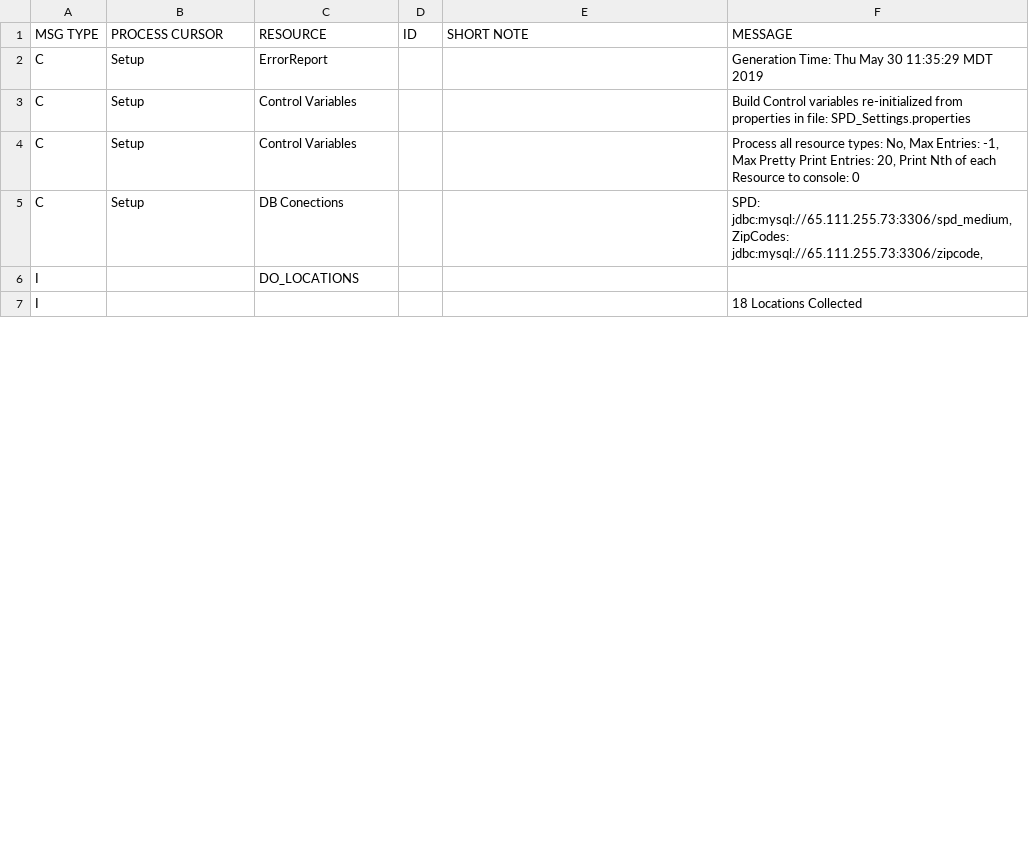
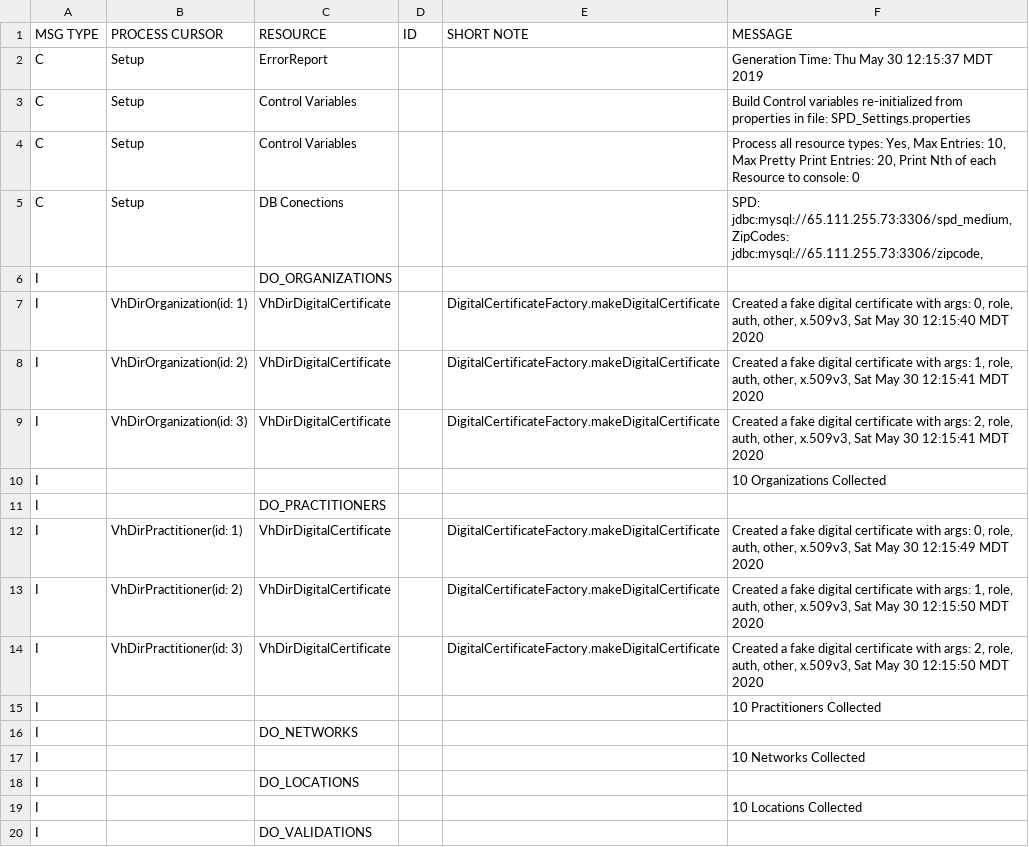
Before and after one commit to onc-healthit/SPD, a CSV file: DataGenerator/VhDirGeneration-Report.csv, drawn as a sheet; only a part is shown; the diff covers the shown part only.

```diff
--- a/DataGenerator/VhDirGeneration-Report.csv
+++ b/DataGenerator/VhDirGeneration-Report.csv
@@ -1,7 +1,20 @@
 MSG TYPE |PROCESS CURSOR |RESOURCE |ID |SHORT NOTE |MESSAGE
-C |Setup |ErrorReport | | |Generation Time: Thu May 30 11:35:29 MDT 2019
+C |Setup |ErrorReport | | |Generation Time: Thu May 30 12:15:37 MDT 2019
 C |Setup |Control Variables | | |Build Control variables re-initialized from properties in file: SPD_Settings.properties
-C |Setup |Control Variables | | |Process all resource types: No, Max Entries: -1, Max Pretty Print Entries: 20, Print Nth of each Resource to console: 0
+C |Setup |Control Variables | | |Process all resource types: Yes, Max Entries: 10, Max Pretty Print Entries: 20, Print Nth of each Resource to console: 0
 C |Setup |DB Conections | | |SPD: jdbc:mysql://65.111.255.73:3306/spd_medium, ZipCodes: jdbc:mysql://65.111.255.73:3306/zipcode,
+I |  |DO_ORGANIZATIONS | | |
+I |VhDirOrganization(id: 1)  |VhDirDigitalCertificate | |DigitalCertificateFactory.makeDigitalCertificate |Created a fake digital certificate with args: 0, role, auth, other, x.509v3, Sat May 30 12:15:40 MDT 2020
+I |VhDirOrganization(id: 2)  |VhDirDigitalCertificate | |DigitalCertificateFactory.makeDigitalCertificate |Created a fake digital certificate with args: 1, role, auth, other, x.509v3, Sat May 30 12:15:41 MDT 2020
+I |VhDirOrganization(id: 3)  |VhDirDigitalCertificate | |DigitalCertificateFactory.makeDigitalCertificate |Created a fake digital certificate with args: 2, role, auth, other, x.509v3, Sat May 30 12:15:41 MDT 2020
+I |  | | | |10 Organizations Collected
+I |  |DO_PRACTITIONERS | | |
+I |VhDirPractitioner(id: 1)  |VhDirDigitalCertificate | |DigitalCertificateFactory.makeDigitalCertificate |Created a fake digital certificate with args: 0, role, auth, other, x.509v3, Sat May 30 12:15:49 MDT 2020
+I |VhDirPractitioner(id: 2)  |VhDirDigitalCertificate | |DigitalCertificateFactory.makeDigitalCertificate |Created a fake digital certificate with args: 1, role, auth, other, x.509v3, Sat May 30 12:15:50 MDT 2020
+I |VhDirPractitioner(id: 3)  |VhDirDigitalCertificate | |DigitalCertificateFactory.makeDigitalCertificate |Created a fake digital certificate with args: 2, role, auth, other, x.509v3, Sat May 30 12:15:50 MDT 2020
+I |  | | | |10 Practitioners Collected
+I |  |DO_NETWORKS | | |
+I |  | | | |10 Networks Collected
 I |  |DO_LOCATIONS | | |
-I |  | | | |18 Locations Collected
+I |  | | | |10 Locations Collected
+I |  |DO_VALIDATIONS | | |
```
Also changed, not shown: 18 added rows and 2 edited cells elsewhere in this file, 18 other files.
